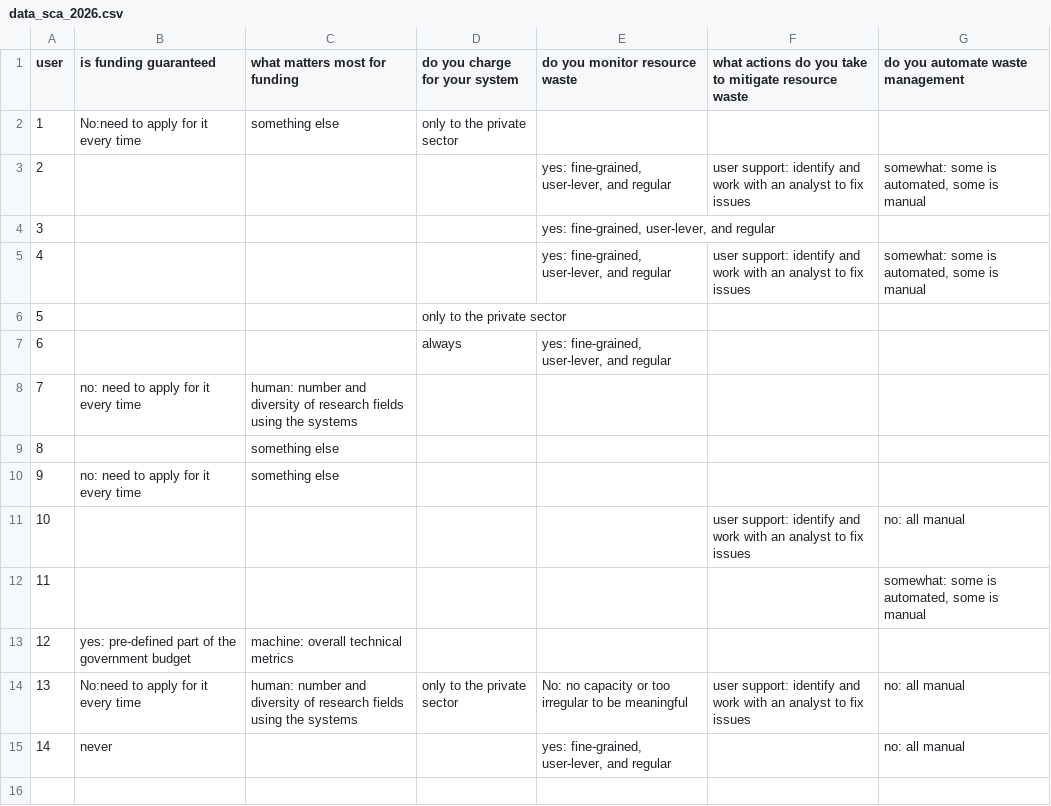
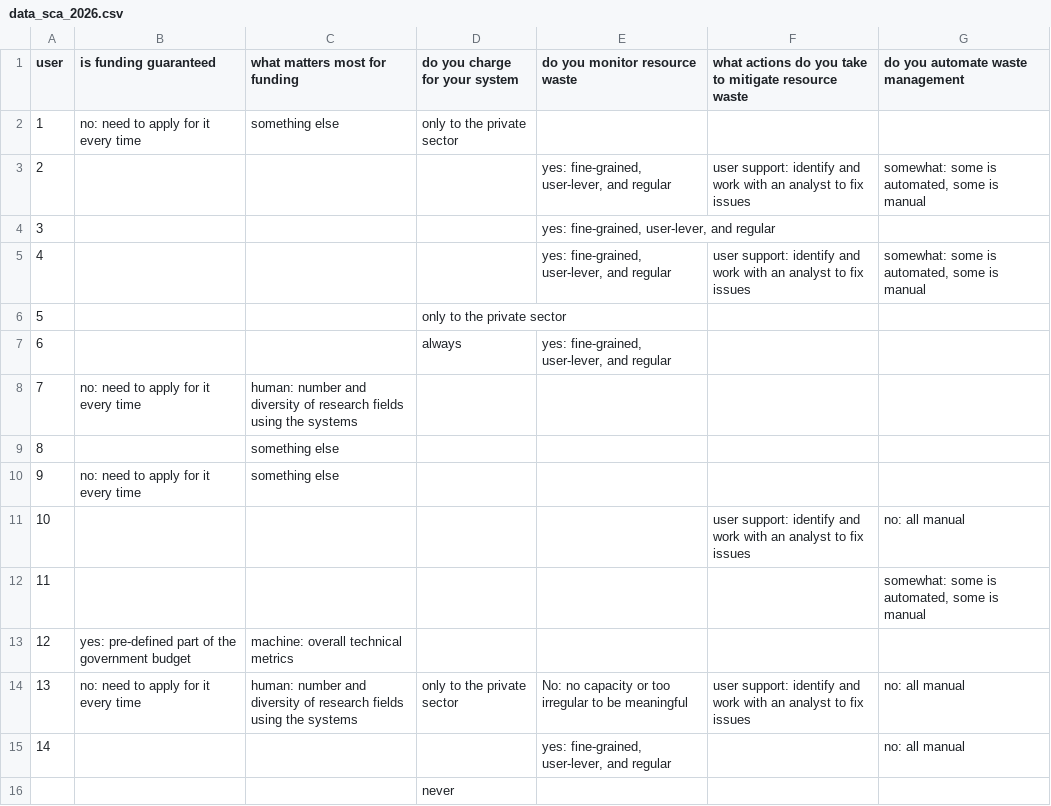
Before and after one commit to jfaurelacroix/supercomputingBOF, a CSV file: data_sca_2026.csv, drawn as a sheet.

Commit message:
Update data_sca_2026.csv
edited some typos in the spreadsheet

```diff
--- a/data_sca_2026.csv
+++ b/data_sca_2026.csv
@@ -1,3 +1,3 @@
 user,is funding guaranteed,what matters most for funding,do you charge for your system,do you monitor resource waste,what actions do you take to mitigate resource waste,do you automate waste management
-1,No:need to apply for it every time,something else,only to the private sector,,,
+1,no: need to apply for it every time,something else,only to the private sector,,,
 2,,,,"yes: fine-grained, user-lever, and regular",user support: identify and work with an analyst to fix issues,"somewhat: some is automated, some is manual"
@@ -13,3 +13,4 @@
 12,yes: pre-defined part of the government budget ,machine: overall technical metrics,,,,
-13,No:need to apply for it every time,human: number and diversity of research fields using the systems,only to the private sector,No: no capacity or too irregular to be meaningful,user support: identify and work with an analyst to fix issues,no: all manual
-14,never,,,"yes: fine-grained, user-lever, and regular",,no: all manual
+13,no: need to apply for it every time,human: number and diversity of research fields using the systems,only to the private sector,No: no capacity or too irregular to be meaningful,user support: identify and work with an analyst to fix issues,no: all manual
+14,,,,"yes: fine-grained, user-lever, and regular",,no: all manual
+,,,never,,,
```
